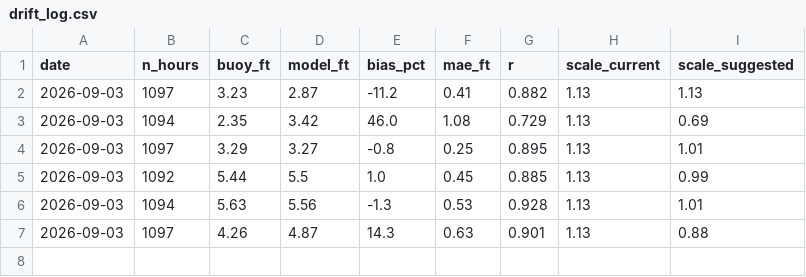
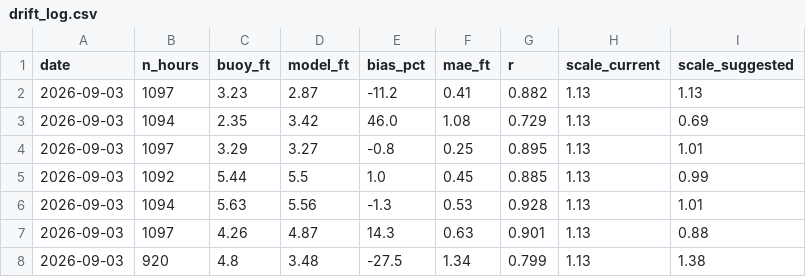
Before and after one commit to PacificVanguard/dive-alert, a CSV file: data/drift_log.csv, drawn as a sheet; the diff names each change by its address in the sheet, - before the commit and + after, or states it on an @@ line.

```diff
--- a/data/drift_log.csv
+++ b/data/drift_log.csv
+row 8: 2026-09-03 | 920 | 4.8 | 3.48 | -27.5 | 1.34 | 0.799 | 1.13 | 1.38
```
Also changed, not shown: 6 other files.
